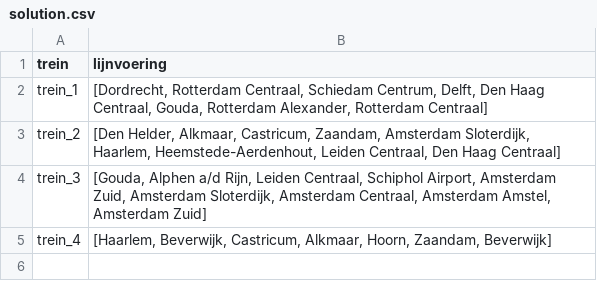
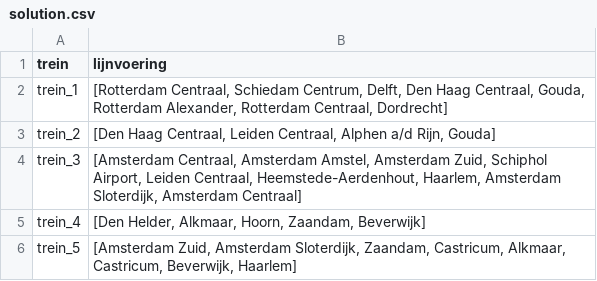
Before and after one commit to StefanvdBerg00/BetaRail, a CSV file: results/solution.csv, drawn as a sheet.

```diff
--- a/results/solution.csv
+++ b/results/solution.csv
@@ -1,5 +1,6 @@
 trein,lijnvoering
-trein_1,"[Dordrecht, Rotterdam Centraal, Schiedam Centrum, Delft, Den Haag Centraal, Gouda, Rotterdam Alexander, Rotterdam Centraal]"
-trein_2,"[Den Helder, Alkmaar, Castricum, Zaandam, Amsterdam Sloterdijk, Haarlem, Heemstede-Aerdenhout, Leiden Centraal, Den Haag Centraal]"
-trein_3,"[Gouda, Alphen a/d Rijn, Leiden Centraal, Schiphol Airport, Amsterdam Zuid, Amsterdam Sloterdijk, Amsterdam Centraal, Amsterdam Amstel, Amsterdam Zuid]"
-trein_4,"[Haarlem, Beverwijk, Castricum, Alkmaar, Hoorn, Zaandam, Beverwijk]"
+trein_1,"[Rotterdam Centraal, Schiedam Centrum, Delft, Den Haag Centraal, Gouda, Rotterdam Alexander, Rotterdam Centraal, Dordrecht]"
+trein_2,"[Den Haag Centraal, Leiden Centraal, Alphen a/d Rijn, Gouda]"
+trein_3,"[Amsterdam Centraal, Amsterdam Amstel, Amsterdam Zuid, Schiphol Airport, Leiden Centraal, Heemstede-Aerdenhout, Haarlem, Amsterdam Sloterdijk, Amsterdam Centraal]"
+trein_4,"[Den Helder, Alkmaar, Hoorn, Zaandam, Beverwijk]"
+trein_5,"[Amsterdam Zuid, Amsterdam Sloterdijk, Zaandam, Castricum, Alkmaar, Castricum, Beverwijk, Haarlem]"
```
Also changed, not shown: 4 other files.
